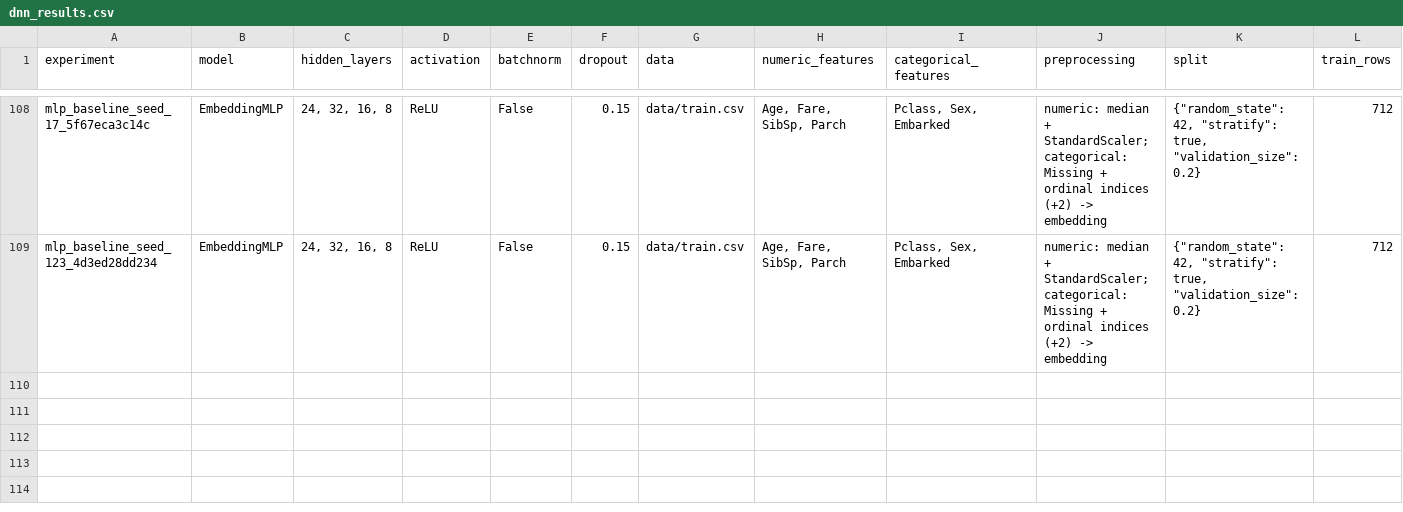
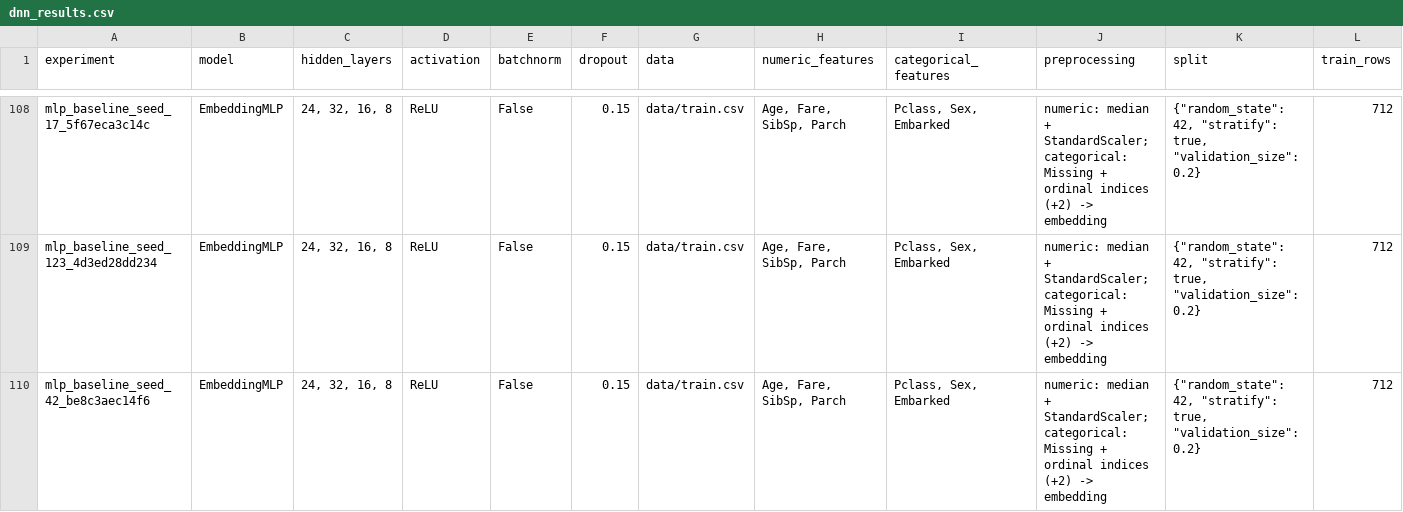
Before and after one commit to Red13REd/Titanic, a CSV file: experiments/dnn_results.csv, drawn as a sheet; only a part is shown, gaps mark what is left out; rows hold the shown columns only; the diff names each change by its address in the sheet, - before the commit and + after, or states it on an @@ line.

Commit message:
Record Kaggle results and verify all notebooks

```diff
--- a/experiments/dnn_results.csv
+++ b/experiments/dnn_results.csv
+row 110: mlp_baseline_seed_42_be8c3aec14f6 | EmbeddingMLP | 24, 32, 16, 8 | ReLU | False | 0.15 | data/train.csv | Age, Fare, SibSp, Parch | Pclass, Sex, Embarked | numeric: median + StandardScaler; categorical: Missing + ordinal indices (+2) -> embedding | {"random_state": 42, "stratify": true, "validation_size": 0.2} | 712
```
Also changed, not shown: 8 other files.
